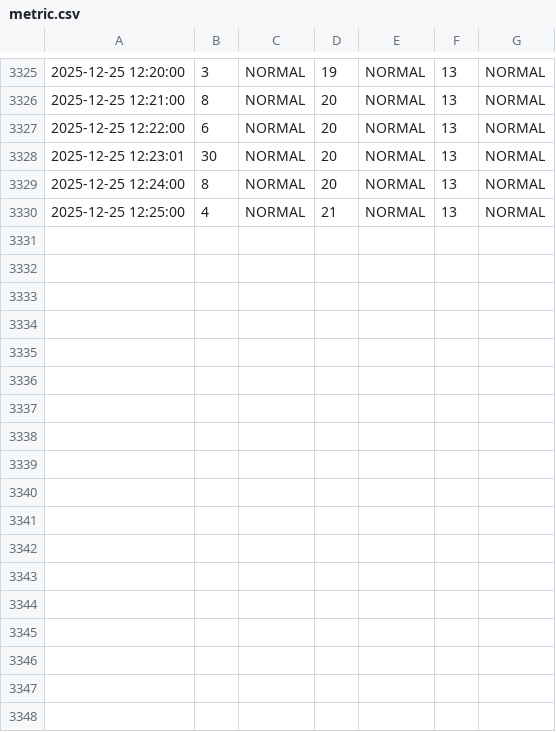
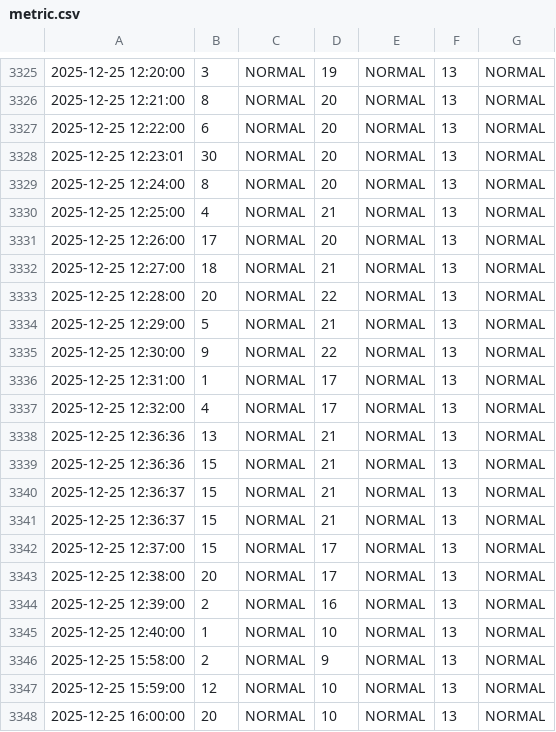
Before and after one commit to akash0-real/system-monitor, a CSV file: data/metric.csv, drawn as a sheet; only a part is shown, gaps mark what is left out; the diff names each change by its address in the sheet, - before the commit and + after, or states it on an @@ line.

```diff
--- a/data/metric.csv
+++ b/data/metric.csv
+row 3331: 2025-12-25 12:26:00 | 17 | NORMAL | 20 | NORMAL | 13 | NORMAL
+row 3332: 2025-12-25 12:27:00 | 18 | NORMAL | 21 | NORMAL | 13 | NORMAL
+row 3333: 2025-12-25 12:28:00 | 20 | NORMAL | 22 | NORMAL | 13 | NORMAL
+row 3334: 2025-12-25 12:29:00 | 5 | NORMAL | 21 | NORMAL | 13 | NORMAL
+row 3335: 2025-12-25 12:30:00 | 9 | NORMAL | 22 | NORMAL | 13 | NORMAL
+row 3336: 2025-12-25 12:31:00 | 1 | NORMAL | 17 | NORMAL | 13 | NORMAL
+row 3337: 2025-12-25 12:32:00 | 4 | NORMAL | 17 | NORMAL | 13 | NORMAL
+row 3338: 2025-12-25 12:36:36 | 13 | NORMAL | 21 | NORMAL | 13 | NORMAL
+row 3339: 2025-12-25 12:36:36 | 15 | NORMAL | 21 | NORMAL | 13 | NORMAL
+row 3340: 2025-12-25 12:36:37 | 15 | NORMAL | 21 | NORMAL | 13 | NORMAL
+row 3341: 2025-12-25 12:36:37 | 15 | NORMAL | 21 | NORMAL | 13 | NORMAL
+row 3342: 2025-12-25 12:37:00 | 15 | NORMAL | 17 | NORMAL | 13 | NORMAL
+row 3343: 2025-12-25 12:38:00 | 20 | NORMAL | 17 | NORMAL | 13 | NORMAL
+row 3344: 2025-12-25 12:39:00 | 2 | NORMAL | 16 | NORMAL | 13 | NORMAL
+row 3345: 2025-12-25 12:40:00 | 1 | NORMAL | 10 | NORMAL | 13 | NORMAL
+row 3346: 2025-12-25 15:58:00 | 2 | NORMAL | 9 | NORMAL | 13 | NORMAL
+row 3347: 2025-12-25 15:59:00 | 12 | NORMAL | 10 | NORMAL | 13 | NORMAL
+row 3348: 2025-12-25 16:00:00 | 20 | NORMAL | 10 | NORMAL | 13 | NORMAL
```
Also changed, not shown: 4 other files.
